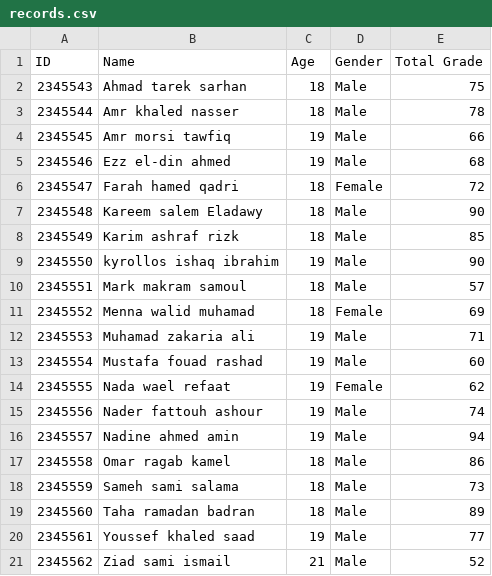
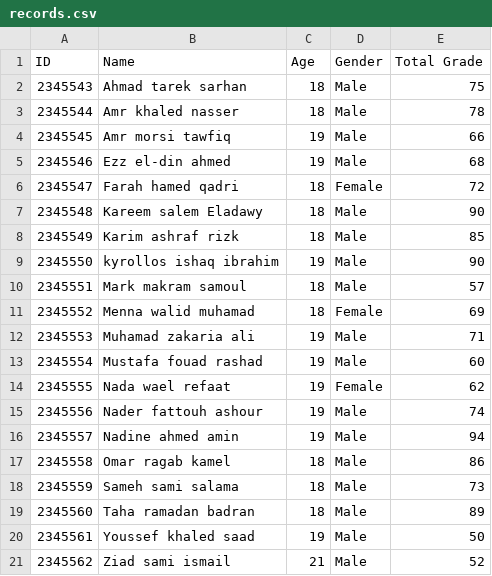
Before and after one commit to muhammadwael0/student_record_system, a CSV file: data/file_access/records.csv, drawn as a sheet.

```diff
--- a/data/file_access/records.csv
+++ b/data/file_access/records.csv
@@ -19,3 +19,3 @@ ID,Name,Age,Gender,Total Grade
 2345560,Taha ramadan badran,18,Male,89
-2345561,Youssef khaled saad,19,Male,77
+2345561,Youssef khaled saad,19,Male,50
 2345562,Ziad sami ismail,21,Male,52
```
Also changed, not shown: 2 other files.
